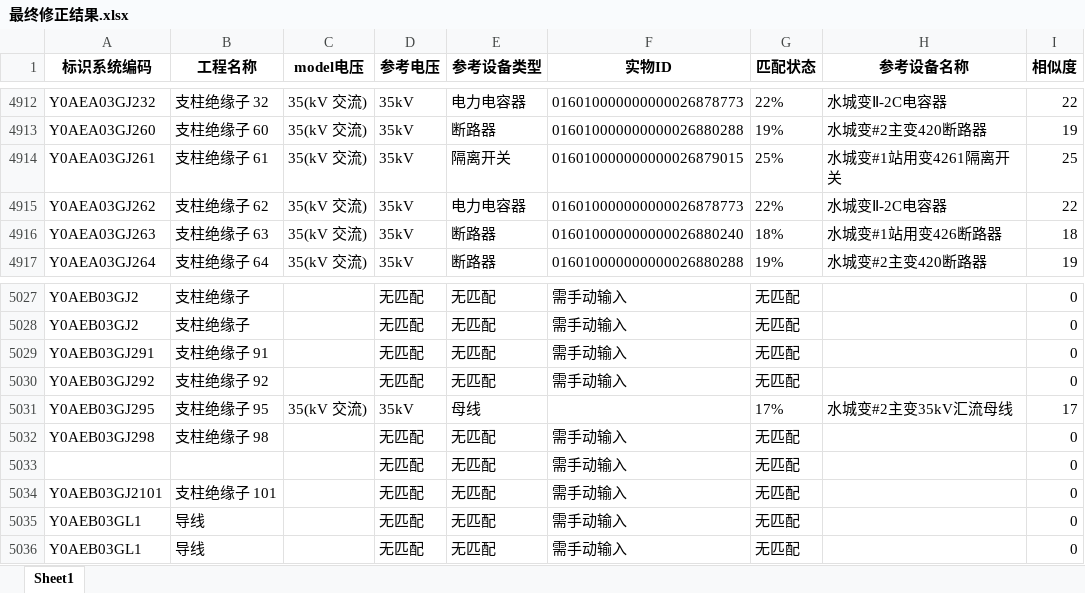
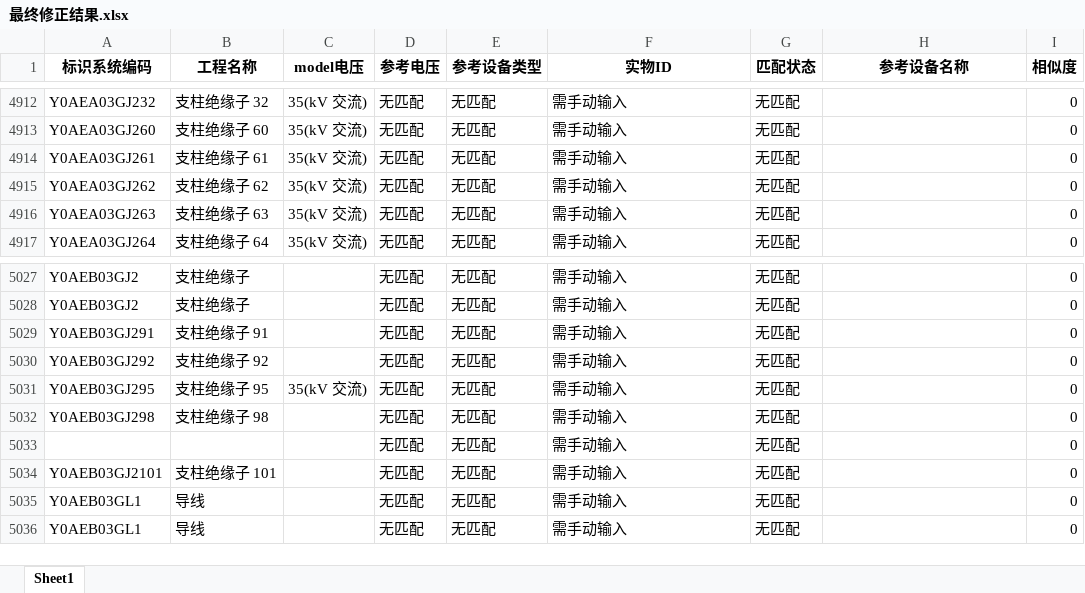
Before and after one commit to Daniel-Starr/Tool, an Excel workbook: 最终修正结果.xlsx, sheet Sheet1, drawn as a sheet; only a part is shown, gaps mark what is left out; values as stored, in another font and other column widths than the file's, no borders; the diff covers the shown part only; the diff names each change by its address in the sheet, - before the commit and + after, or states it on an @@ line.

```diff
--- a/最终修正结果.xlsx (sheet Sheet1)
+++ b/最终修正结果.xlsx (sheet Sheet1)
-D4912:D4917 (参考电压): 35kV
+D4912:D4917 (参考电压): 无匹配
-E4912 (参考设备类型): 电力电容器
+E4912 (参考设备类型): 无匹配
-F4912 (实物ID): 016010000000000026878773
+F4912 (实物ID): 需手动输入
-G4912 (匹配状态): 22%
+G4912 (匹配状态): 无匹配
-H4912 (参考设备名称): 水城变Ⅱ-2C电容器
+H4912 (参考设备名称): (empty)
-I4912 (相似度): 22
+I4912 (相似度): 0
-E4913 (参考设备类型): 断路器
+E4913 (参考设备类型): 无匹配
-F4913 (实物ID): 016010000000000026880288
+F4913 (实物ID): 需手动输入
-G4913 (匹配状态): 19%
+G4913 (匹配状态): 无匹配
-H4913 (参考设备名称): 水城变#2主变420断路器
+H4913 (参考设备名称): (empty)
-I4913 (相似度): 19
+I4913 (相似度): 0
-E4914 (参考设备类型): 隔离开关
+E4914 (参考设备类型): 无匹配
-F4914 (实物ID): 016010000000000026879015
+F4914 (实物ID): 需手动输入
-G4914 (匹配状态): 25%
+G4914 (匹配状态): 无匹配
-H4914 (参考设备名称): 水城变#1站用变4261隔离开关
+H4914 (参考设备名称): (empty)
-I4914 (相似度): 25
+I4914 (相似度): 0
-E4915 (参考设备类型): 电力电容器
+E4915 (参考设备类型): 无匹配
-F4915 (实物ID): 016010000000000026878773
+F4915 (实物ID): 需手动输入
-G4915 (匹配状态): 22%
+G4915 (匹配状态): 无匹配
-H4915 (参考设备名称): 水城变Ⅱ-2C电容器
+H4915 (参考设备名称): (empty)
-I4915 (相似度): 22
+I4915 (相似度): 0
-E4916:E4917 (参考设备类型): 断路器
+E4916:E4917 (参考设备类型): 无匹配
-F4916 (实物ID): 016010000000000026880240
+F4916 (实物ID): 需手动输入
-G4916 (匹配状态): 18%
+G4916 (匹配状态): 无匹配
-H4916 (参考设备名称): 水城变#1站用变426断路器
+H4916 (参考设备名称): (empty)
-I4916 (相似度): 18
+I4916 (相似度): 0
-F4917 (实物ID): 016010000000000026880288
+F4917 (实物ID): 需手动输入
-G4917 (匹配状态): 19%
+G4917 (匹配状态): 无匹配
-H4917 (参考设备名称): 水城变#2主变420断路器
+H4917 (参考设备名称): (empty)
-I4917 (相似度): 19
+I4917 (相似度): 0
-D5031 (参考电压): 35kV
+D5031 (参考电压): 无匹配
-E5031 (参考设备类型): 母线
+E5031 (参考设备类型): 无匹配
-F5031 (实物ID): (empty)
+F5031 (实物ID): 需手动输入
-G5031 (匹配状态): 17%
+G5031 (匹配状态): 无匹配
-H5031 (参考设备名称): 水城变#2主变35kV汇流母线
+H5031 (参考设备名称): (empty)
-I5031 (相似度): 17
+I5031 (相似度): 0
```
Also changed, not shown: 1107 edited cells elsewhere in this sheet, device_data.xlsx, test_work.xlsx, 43 other files.
